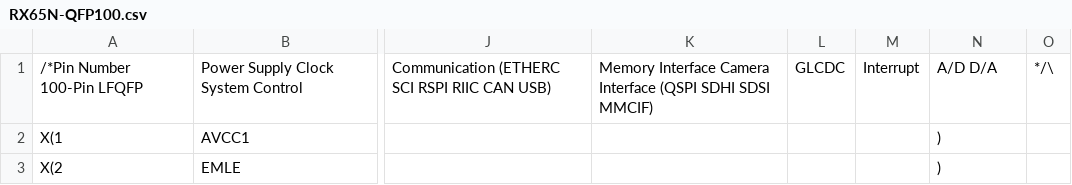
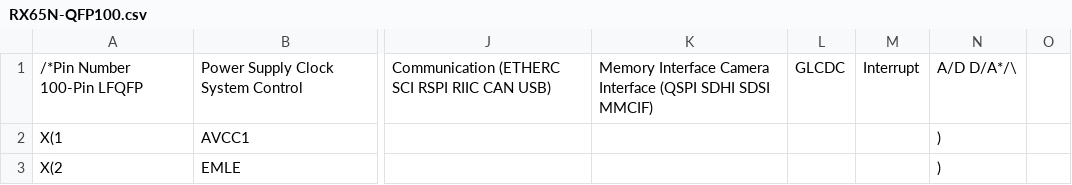
Before and after one commit to Roberts-sw/RX-target-board-GCC, a CSV file: lib/src/RX65N-QFP100.csv, drawn as a sheet; only a part is shown, gaps mark what is left out; the diff names each change by its address in the sheet, - before the commit and + after, or states it on an @@ line.

Commit message:
typos

```diff
--- a/lib/src/RX65N-QFP100.csv
+++ b/lib/src/RX65N-QFP100.csv
-N1: A/D D/A
+N1: A/D D/A*/\
-O1: */\
+O1: (empty)
```
Also changed, not shown: 7 other files.
